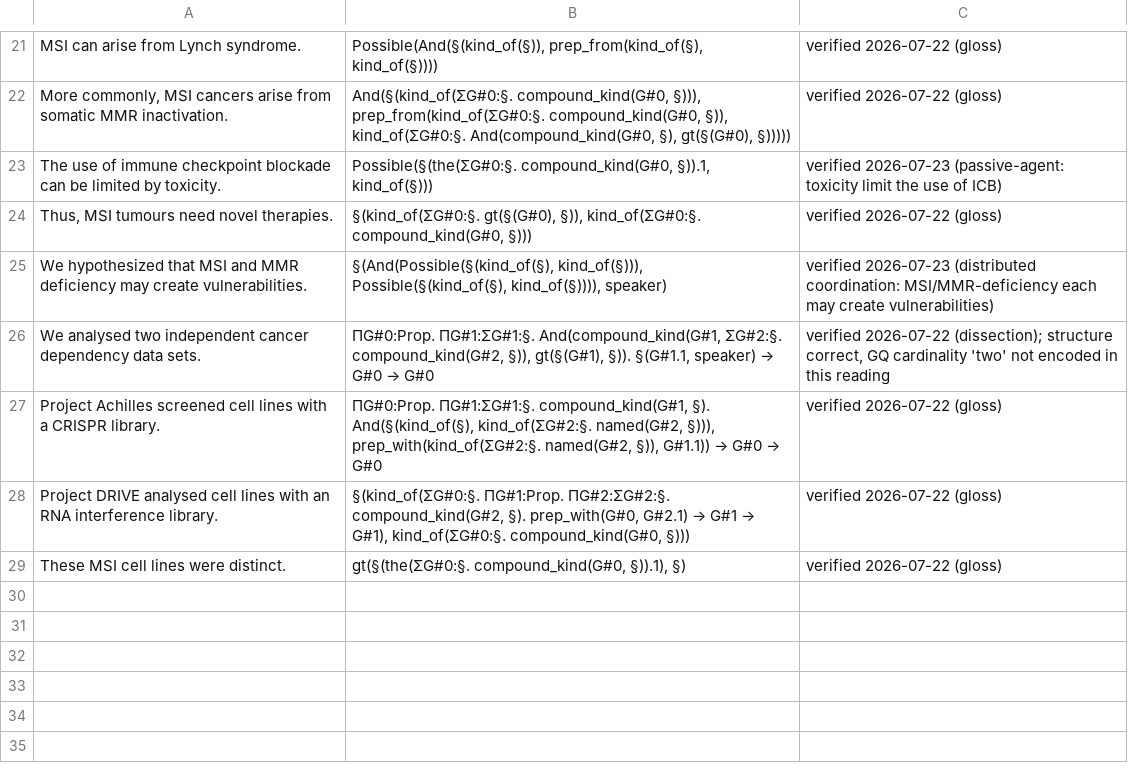
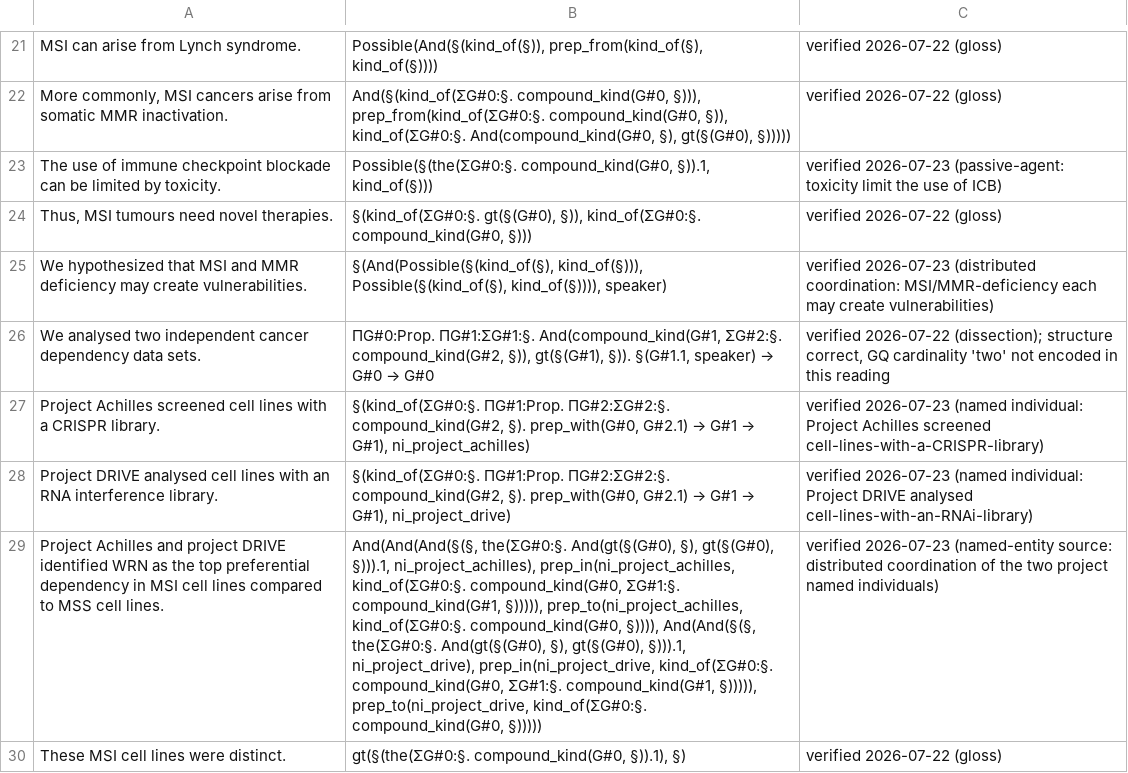
Before and after one commit to eigenius/eigenius, a TSV file: experiments/parsing/expected-readings.tsv, drawn as a sheet; only a part is shown, gaps mark what is left out; the diff names each change by its address in the sheet, - before the commit and + after, or states it on an @@ line.

```diff
--- a/experiments/parsing/expected-readings.tsv
+++ b/experiments/parsing/expected-readings.tsv
@@ B27: ΠG#0:Prop. ΠG#1:ΣG#1:§. compound_kind(G#1, §). And(§(kind_of(§), kind_of(ΣG#2:§. named(G#2, §))), prep_with(kind_of(ΣG#2:§. named(G#2, §)), G#1.1)) → G#0 → G#0 → §(kind_of(ΣG#0:§. ΠG#1:Prop. ΠG#2:ΣG#2:§. compound_kind(G#2, §). prep_with(G#0, G#2.1) → G#1 → G#1), ni_project_achilles) @@
-C27: verified 2026-07-22 (gloss)
+C27: verified 2026-07-23 (named individual: Project Achilles screened cell-lines-with-a-CRISPR-library)
-B28: …→ G#1), kind_of(ΣG#0:§. compound_kind(G#0, §)))
+B28: …→ G#1), ni_project_drive)
-C28: verified 2026-07-22 (gloss)
+C28: verified 2026-07-23 (named individual: Project DRIVE analysed cell-lines-with-an-RNAi-library)
+row 29: Project Achilles and project DRIVE identified WRN as the top preferential dependency in MSI cell lines compared to MSS cell lines. | And(And(And(§(§, the(ΣG#0:§. And(gt(§(G#0), §), gt(§(G#0), §))).1, ni_project_achilles), prep_in(ni_project_achilles, kind_of(ΣG#0:§. compound_kind(G#0, ΣG#1:§. compound_kind(G#1, §))))), prep_to(ni_project_achilles, kind_of(ΣG#0:§. compound_kind(G#0, §)))), And(And(§(§, the(ΣG#0:§. And(gt(§(G#0), §), gt(§(G#0), §))).1, ni_project_drive), prep_in(ni_project_drive, kind_of(ΣG#0:§. compound_kind(G#0, ΣG#1:§. compound_kind(G#1, §))))), prep_to(ni_project_drive, kind_of(ΣG#0:§. compound_kind(G#0, §))))) | verified 2026-07-23 (named-entity source: distributed coordination of the two project named individuals)
```
Also changed, not shown: 1 other file.
